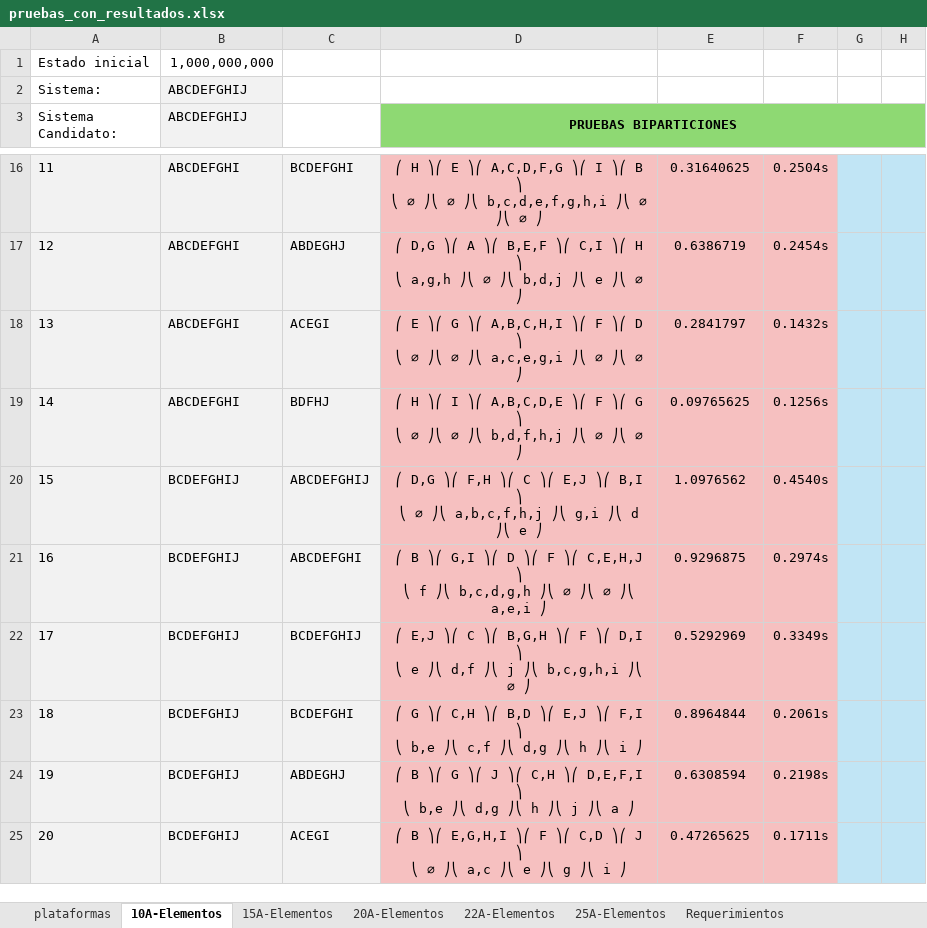
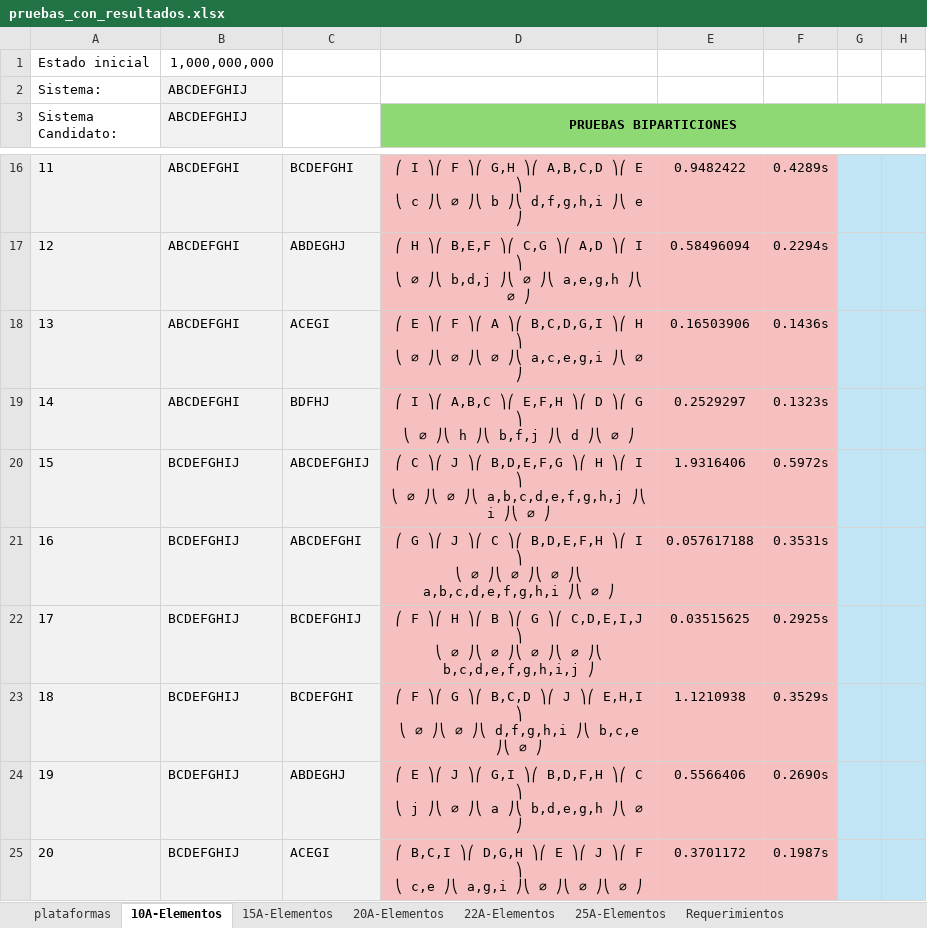
Before and after one commit to CamiloNinoG/ADA_2026_1_KQmip, an Excel workbook: src/results/pruebas_con_resultados.xlsx, sheet 10A-Elementos, drawn as a sheet; only a part is shown, gaps mark what is left out; values as stored, in another font and other column widths than the file's, no borders; ↵ is a line break in a cell; the diff covers the shown part only; the diff names each change by its address in the sheet, - before the commit and + after, or states it on an @@ line.

```diff
--- a/src/results/pruebas_con_resultados.xlsx (sheet 10A-Elementos)
+++ b/src/results/pruebas_con_resultados.xlsx (sheet 10A-Elementos)
-D16 (PRUEBAS BIPARTICIONES): ⎛ H ⎞⎛ E ⎞⎛ A,C,D,F,G ⎞⎛ I ⎞⎛ B ⎞ ↵ ⎝ ∅ ⎠⎝ ∅ ⎠⎝ b,c,d,e,f,g,h,i ⎠⎝ ∅ ⎠⎝ ∅ ⎠
+D16 (PRUEBAS BIPARTICIONES): ⎛ I ⎞⎛ F ⎞⎛ G,H ⎞⎛ A,B,C,D ⎞⎛ E ⎞ ↵ ⎝ c ⎠⎝ ∅ ⎠⎝ b ⎠⎝ d,f,g,h,i ⎠⎝ e ⎠
-E16: 0.31640625
+E16: 0.9482422
-F16: 0.2504s
+F16: 0.4289s
-D17 (PRUEBAS BIPARTICIONES): ⎛ D,G ⎞⎛ A ⎞⎛ B,E,F ⎞⎛ C,I ⎞⎛ H ⎞ ↵ ⎝ a,g,h ⎠⎝ ∅ ⎠⎝ b,d,j ⎠⎝ e ⎠⎝ ∅…
+D17 (PRUEBAS BIPARTICIONES): ⎛ H ⎞⎛ B,E,F ⎞⎛ C,G ⎞⎛ A,D ⎞⎛ I ⎞ ↵ ⎝ ∅ ⎠⎝ b,d,j ⎠⎝ ∅ ⎠⎝ a,e,g,h ⎠⎝ ∅…
-E17: 0.6386719
+E17: 0.58496094
-F17: 0.2454s
+F17: 0.2294s
-D18 (PRUEBAS BIPARTICIONES): …E ⎞⎛ G ⎞⎛ A,B,C,H,I ⎞⎛ F ⎞⎛ D ⎞ ↵ ⎝ ∅ ⎠⎝ ∅ ⎠⎝ a,c,e,g,i ⎠⎝ ∅ ⎠⎝ ∅…
+D18 (PRUEBAS BIPARTICIONES): …E ⎞⎛ F ⎞⎛ A ⎞⎛ B,C,D,G,I ⎞⎛ H ⎞ ↵ ⎝ ∅ ⎠⎝ ∅ ⎠⎝ ∅ ⎠⎝ a,c,e,g,i ⎠⎝ ∅…
-E18: 0.2841797
+E18: 0.16503906
-F18: 0.1432s
+F18: 0.1436s
-D19 (PRUEBAS BIPARTICIONES): ⎛ H ⎞⎛ I ⎞⎛ A,B,C,D,E ⎞⎛ F ⎞⎛ G ⎞ ↵ ⎝ ∅ ⎠⎝ ∅ ⎠⎝ b,d,f,h,j ⎠⎝ ∅ ⎠⎝ ∅…
+D19 (PRUEBAS BIPARTICIONES): ⎛ I ⎞⎛ A,B,C ⎞⎛ E,F,H ⎞⎛ D ⎞⎛ G ⎞ ↵ ⎝ ∅ ⎠⎝ h ⎠⎝ b,f,j ⎠⎝ d ⎠⎝ ∅…
-E19: 0.09765625
+E19: 0.2529297
-F19: 0.1256s
+F19: 0.1323s
-D20 (PRUEBAS BIPARTICIONES): ⎛ D,G ⎞⎛ F,H ⎞⎛ C ⎞⎛ E,J ⎞⎛ B,I ⎞ ↵ ⎝ ∅ ⎠⎝ a,b,c,f,h,j ⎠⎝ g,i ⎠⎝ d ⎠⎝ e ⎠
+D20 (PRUEBAS BIPARTICIONES): ⎛ C ⎞⎛ J ⎞⎛ B,D,E,F,G ⎞⎛ H ⎞⎛ I ⎞ ↵ ⎝ ∅ ⎠⎝ ∅ ⎠⎝ a,b,c,d,e,f,g,h,j ⎠⎝ i ⎠⎝ ∅ ⎠
-E20: 1.0976562
+E20: 1.9316406
-F20: 0.4540s
+F20: 0.5972s
-D21 (PRUEBAS BIPARTICIONES): ⎛ B ⎞⎛ G,I ⎞⎛ D ⎞⎛ F ⎞⎛ C,E,H,J ⎞ ↵ ⎝ f ⎠⎝ b,c,d,g,h ⎠⎝ ∅ ⎠⎝ ∅ ⎠⎝ a,e,i ⎠
+D21 (PRUEBAS BIPARTICIONES): ⎛ G ⎞⎛ J ⎞⎛ C ⎞⎛ B,D,E,F,H ⎞⎛ I ⎞ ↵ ⎝ ∅ ⎠⎝ ∅ ⎠⎝ ∅ ⎠⎝ a,b,c,d,e,f,g,h,i ⎠⎝ ∅ ⎠
-E21: 0.9296875
+E21: 0.057617188
-F21: 0.2974s
+F21: 0.3531s
-D22 (PRUEBAS BIPARTICIONES): ⎛ E,J ⎞⎛ C ⎞⎛ B,G,H ⎞⎛ F ⎞⎛ D,I ⎞ ↵ ⎝ e ⎠⎝ d,f ⎠⎝ j ⎠⎝ b,c,g,h,i ⎠⎝ ∅ ⎠
+D22 (PRUEBAS BIPARTICIONES): ⎛ F ⎞⎛ H ⎞⎛ B ⎞⎛ G ⎞⎛ C,D,E,I,J ⎞ ↵ ⎝ ∅ ⎠⎝ ∅ ⎠⎝ ∅ ⎠⎝ ∅ ⎠⎝ b,c,d,e,f,g,h,i,j ⎠
-E22: 0.5292969
+E22: 0.03515625
-F22: 0.3349s
+F22: 0.2925s
-D23 (PRUEBAS BIPARTICIONES): ⎛ G ⎞⎛ C,H ⎞⎛ B,D ⎞⎛ E,J ⎞⎛ F,I ⎞ ↵ ⎝ b,e ⎠⎝ c,f ⎠⎝ d,g ⎠⎝ h ⎠⎝ i ⎠
+D23 (PRUEBAS BIPARTICIONES): ⎛ F ⎞⎛ G ⎞⎛ B,C,D ⎞⎛ J ⎞⎛ E,H,I ⎞ ↵ ⎝ ∅ ⎠⎝ ∅ ⎠⎝ d,f,g,h,i ⎠⎝ b,c,e ⎠⎝ ∅ ⎠
-E23: 0.8964844
+E23: 1.1210938
-F23: 0.2061s
+F23: 0.3529s
-D24 (PRUEBAS BIPARTICIONES): ⎛ B ⎞⎛ G ⎞⎛ J ⎞⎛ C,H ⎞⎛ D,E,F,I ⎞ ↵ ⎝ b,e ⎠⎝ d,g ⎠⎝ h ⎠⎝ j ⎠⎝ a ⎠
+D24 (PRUEBAS BIPARTICIONES): ⎛ E ⎞⎛ J ⎞⎛ G,I ⎞⎛ B,D,F,H ⎞⎛ C ⎞ ↵ ⎝ j ⎠⎝ ∅ ⎠⎝ a ⎠⎝ b,d,e,g,h ⎠⎝ ∅ ⎠
-E24: 0.6308594
+E24: 0.5566406
-F24: 0.2198s
+F24: 0.2690s
-D25 (PRUEBAS BIPARTICIONES): ⎛ B ⎞⎛ E,G,H,I ⎞⎛ F ⎞⎛ C,D ⎞⎛ J ⎞ ↵ ⎝ ∅ ⎠⎝ a,c ⎠⎝ e ⎠⎝ g ⎠⎝ i ⎠
+D25 (PRUEBAS BIPARTICIONES): ⎛ B,C,I ⎞⎛ D,G,H ⎞⎛ E ⎞⎛ J ⎞⎛ F ⎞ ↵ ⎝ c,e ⎠⎝ a,g,i ⎠⎝ ∅ ⎠⎝ ∅ ⎠⎝ ∅ ⎠
-E25: 0.47265625
+E25: 0.3701172
-F25: 0.1711s
+F25: 0.1987s
```
Also changed, not shown: 117 edited cells elsewhere in this sheet, 11 other files.
